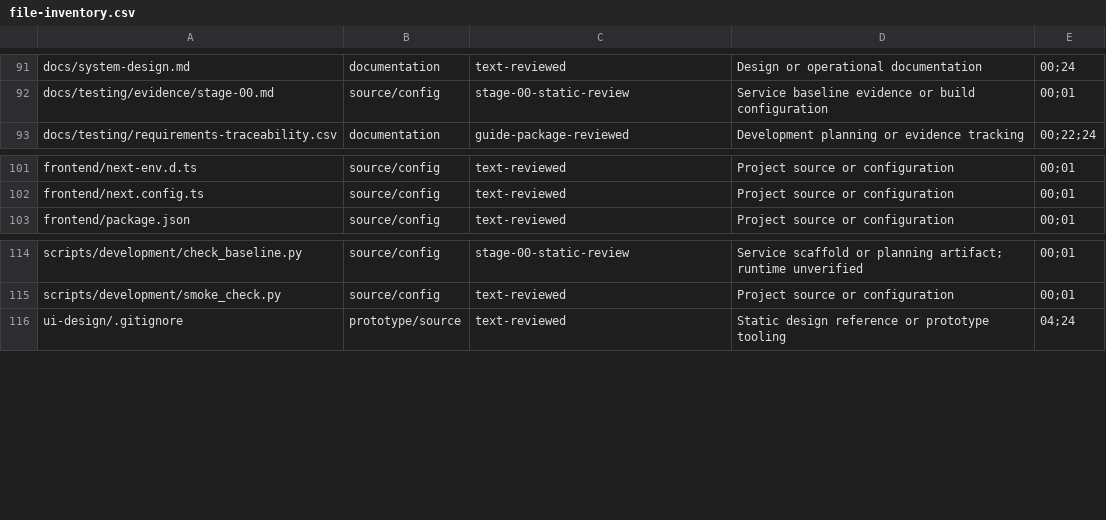
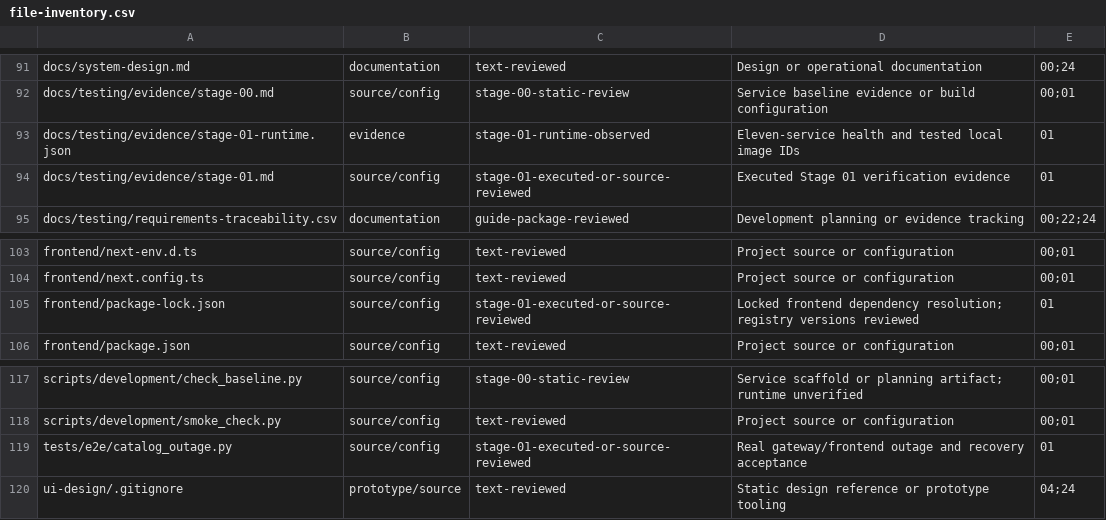
Before and after one commit to Bbuddhika/AgriFlow, a CSV file: docs/development/file-inventory.csv, drawn as a sheet; only a part is shown, gaps mark what is left out.

Commit message:
chore(foundation): verify builds and lock frontend dependencies

```diff
--- a/docs/development/file-inventory.csv
+++ b/docs/development/file-inventory.csv
@@ -92,2 +92,4 @@ docs/system-design.md,documentation,text-reviewed,Design or operational document
 docs/testing/evidence/stage-00.md,source/config,stage-00-static-review,Service baseline evidence or build configuration,00;01
+docs/testing/evidence/stage-01-runtime.json,evidence,stage-01-runtime-observed,Eleven-service health and tested local image IDs,01
+docs/testing/evidence/stage-01.md,source/config,stage-01-executed-or-source-reviewed,Executed Stage 01 verification evidence,01
 docs/testing/requirements-traceability.csv,documentation,guide-package-reviewed,Development planning or evidence tracking,00;22;24
@@ -102,2 +104,3 @@ frontend/next-env.d.ts,source/config,text-reviewed,Project source or configurati
 frontend/next.config.ts,source/config,text-reviewed,Project source or configuration,00;01
+frontend/package-lock.json,source/config,stage-01-executed-or-source-reviewed,Locked frontend dependency resolution; registry versions reviewed,01
 frontend/package.json,source/config,text-reviewed,Project source or configuration,00;01
@@ -115,2 +118,3 @@ scripts/development/check_baseline.py,source/config,stage-00-static-review,Servi
 scripts/development/smoke_check.py,source/config,text-reviewed,Project source or configuration,00;01
+tests/e2e/catalog_outage.py,source/config,stage-01-executed-or-source-reviewed,Real gateway/frontend outage and recovery acceptance,01
 ui-design/.gitignore,prototype/source,text-reviewed,Static design reference or prototype tooling,04;24
```
Also changed, not shown: docs/testing/requirements-traceability.csv, 13 other files.
